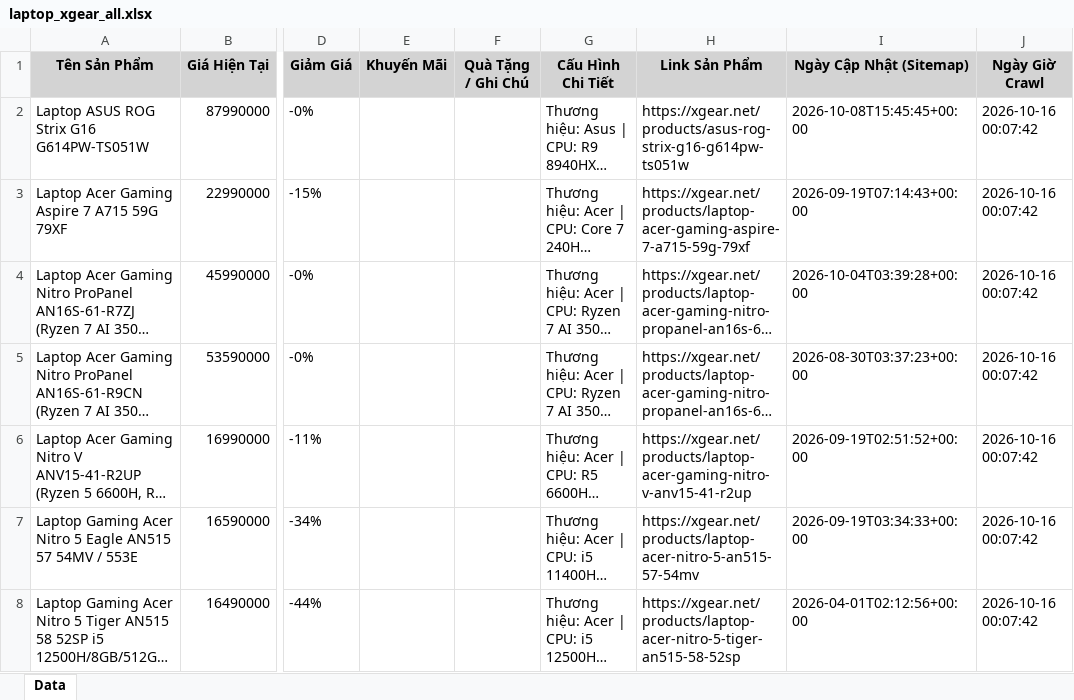
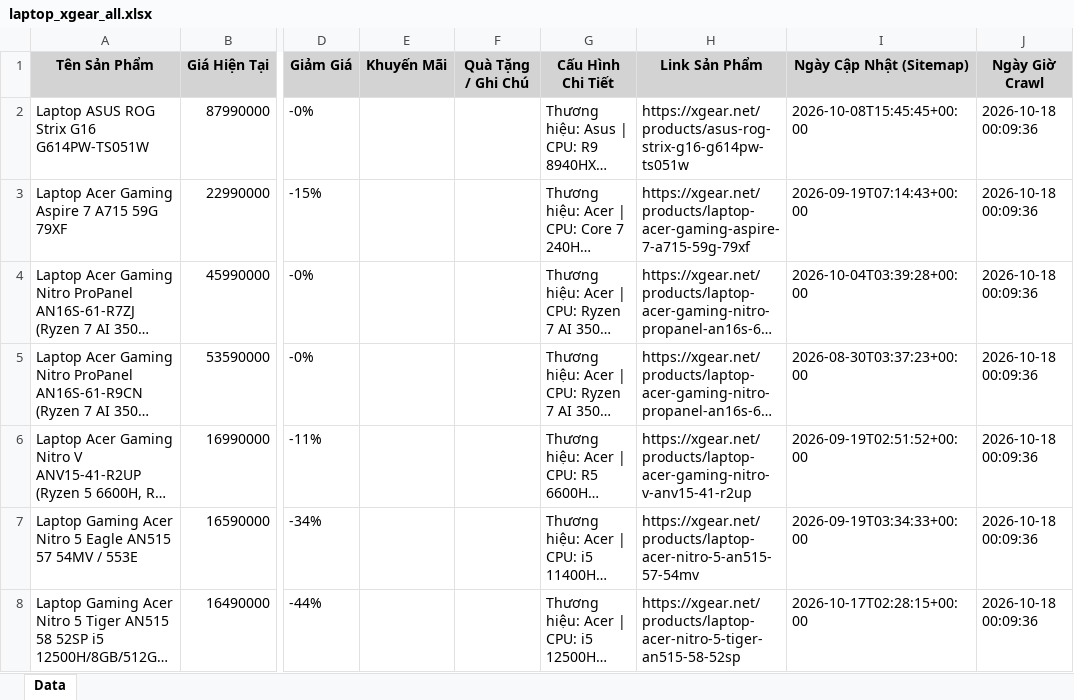
Before and after one commit to QuangTran-deptrai/crawl_laptop, an Excel workbook: laptop_xgear_all.xlsx, sheet Data, drawn as a sheet; only a part is shown, gaps mark what is left out; long unchanged cells end in …; values as stored, in another font and other column widths than the file's, no borders; the diff covers the shown part only; the diff names each change by its address in the sheet, - before the commit and + after, or states it on an @@ line.

```diff
--- a/laptop_xgear_all.xlsx (sheet Data)
+++ b/laptop_xgear_all.xlsx (sheet Data)
-J2:J8 (Ngày Giờ Crawl): 2026-10-16 00:07:42
+J2:J8 (Ngày Giờ Crawl): 2026-10-18 00:09:36
-I8 (Ngày Cập Nhật (Sitemap)): 2026-04-01T02:12:56+00:00
+I8 (Ngày Cập Nhật (Sitemap)): 2026-10-17T02:28:15+00:00
```
Also changed, not shown: 3 added rows and 338 edited cells elsewhere in this sheet, laptop_cellphones_all.xlsx, laptop_fptshop_all.xlsx, 4 other files.
